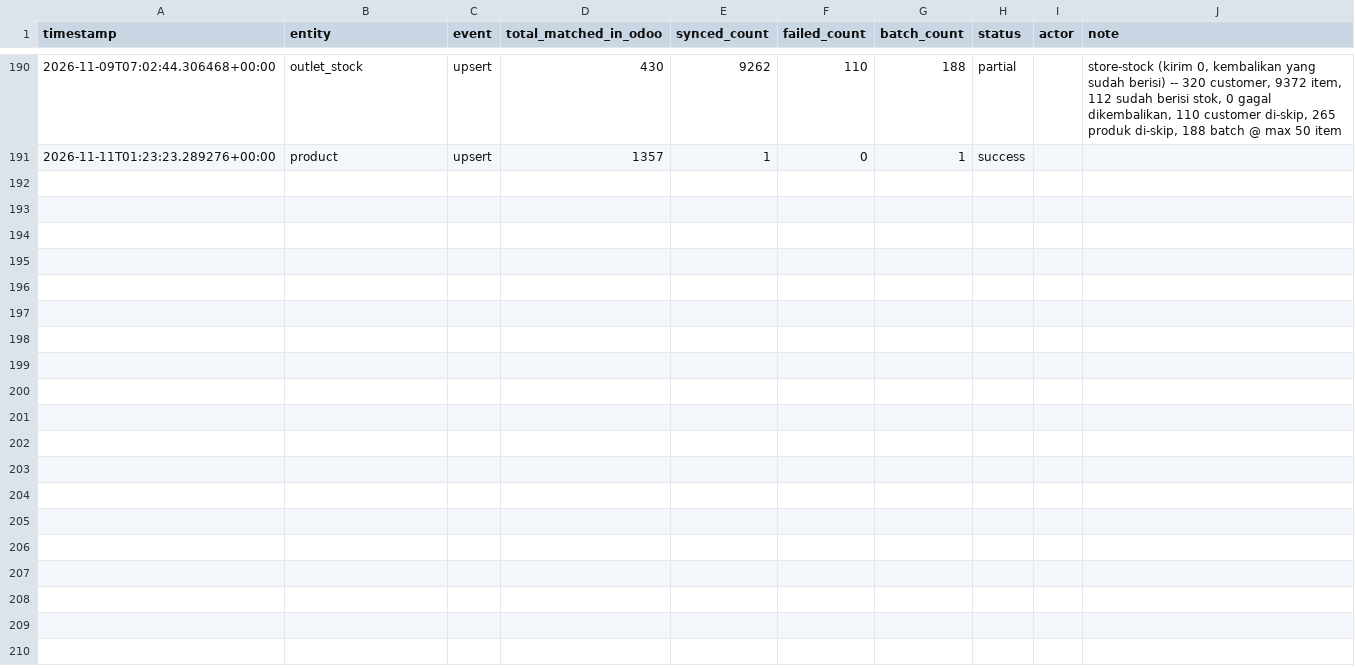
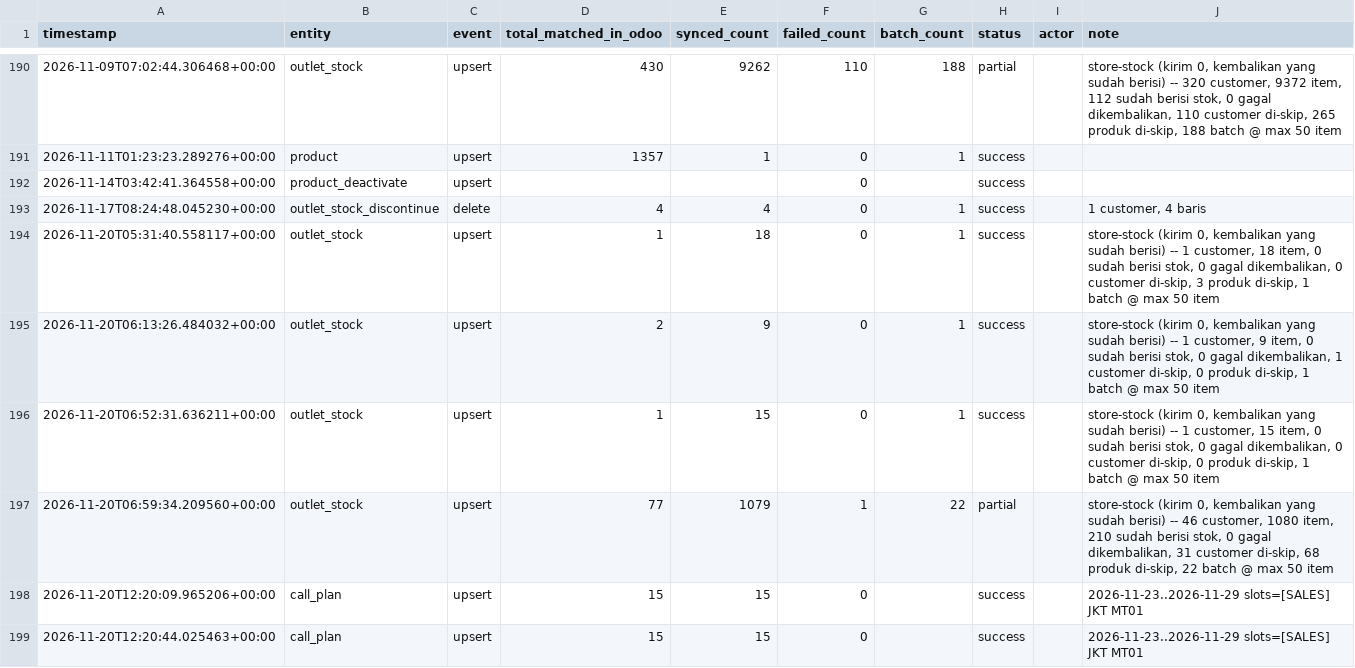
Before and after one commit to ariwijaya-try1/CBU-eDot, a CSV file: logs/sync_log.csv, drawn as a sheet; only a part is shown, gaps mark what is left out; the diff covers the shown part only; the diff names each change by its address in the sheet, - before the commit and + after, or states it on an @@ line.

```diff
--- a/logs/sync_log.csv
+++ b/logs/sync_log.csv
+row 192: 2026-11-14T03:42:41.364558+00:00 | product_deactivate | upsert |  |  | 0 |  | success
+row 193: 2026-11-17T08:24:48.045230+00:00 | outlet_stock_discontinue | delete | 4 | 4 | 0 | 1 | success |  | 1 customer, 4 baris
+row 194: 2026-11-20T05:31:40.558117+00:00 | outlet_stock | upsert | 1 | 18 | 0 | 1 | success |  | store-stock (kirim 0, kembalikan yang sudah berisi) -- 1 customer, 18 item, 0 sudah berisi stok, 0 gagal dikembalikan, 0 customer di-skip, 3 produk di-skip, 1 batch @ max 50 item
+row 195: 2026-11-20T06:13:26.484032+00:00 | outlet_stock | upsert | 2 | 9 | 0 | 1 | success |  | store-stock (kirim 0, kembalikan yang sudah berisi) -- 1 customer, 9 item, 0 sudah berisi stok, 0 gagal dikembalikan, 1 customer di-skip, 0 produk di-skip, 1 batch @ max 50 item
+row 196: 2026-11-20T06:52:31.636211+00:00 | outlet_stock | upsert | 1 | 15 | 0 | 1 | success |  | store-stock (kirim 0, kembalikan yang sudah berisi) -- 1 customer, 15 item, 0 sudah berisi stok, 0 gagal dikembalikan, 0 customer di-skip, 0 produk di-skip, 1 batch @ max 50 item
+row 197: 2026-11-20T06:59:34.209560+00:00 | outlet_stock | upsert | 77 | 1079 | 1 | 22 | partial |  | store-stock (kirim 0, kembalikan yang sudah berisi) -- 46 customer, 1080 item, 210 sudah berisi stok, 0 gagal dikembalikan, 31 customer di-skip, 68 produk di-skip, 22 batch @ max 50 item
+row 198: 2026-11-20T12:20:09.965206+00:00 | call_plan | upsert | 15 | 15 | 0 |  | success |  | 2026-11-23..2026-11-29 slots=[SALES] JKT MT01
+row 199: 2026-11-20T12:20:44.025463+00:00 | call_plan | upsert | 15 | 15 | 0 |  | success |  | 2026-11-23..2026-11-29 slots=[SALES] JKT MT01
```
Also changed, not shown: 8 added rows elsewhere in this file, 22 other files.
